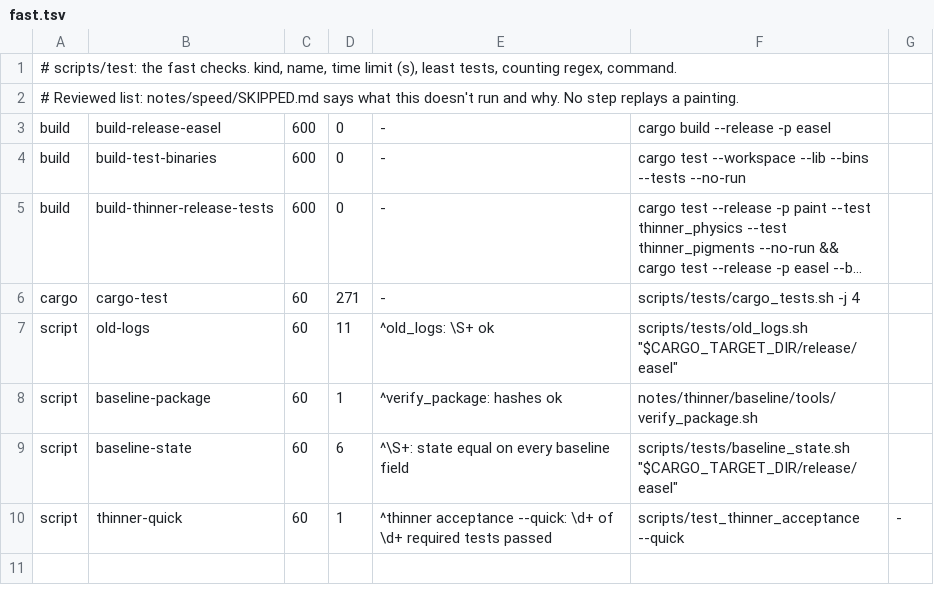
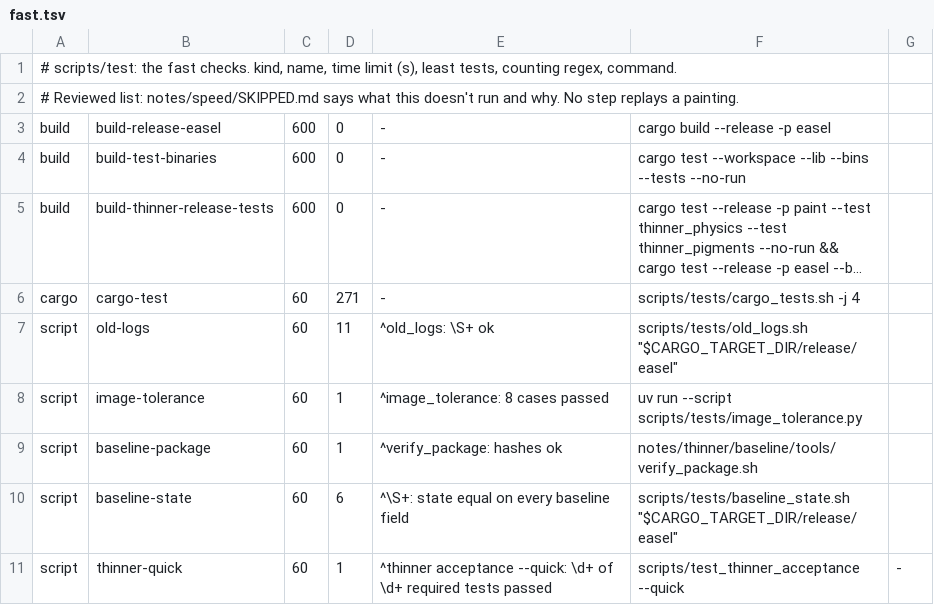
Before and after one commit to aliceisjustplaying/claude-paint, a TSV file: notes/speed/test_lists/fast.tsv, drawn as a sheet; long unchanged cells end in ….

```diff
--- a/notes/speed/test_lists/fast.tsv
+++ b/notes/speed/test_lists/fast.tsv
@@ -7,2 +7,3 @@ cargo	cargo-test	60	271	-	scripts/tests/cargo_tests.sh -j 4
 script	old-logs	60	11	^old_logs: \S+ ok	scripts/tests/old_logs.sh "$CARGO_TARGET_DIR/release/easel"
+script	image-tolerance	60	1	^image_tolerance: 8 cases passed	uv run --script scripts/tests/image_tolerance.py
 script	baseline-package	60	1	^verify_package: hashes ok	notes/thinner/baseline/tools/verify_package.sh
```
Also changed, not shown: notes/speed/test_lists/all.tsv, 30 other files.
